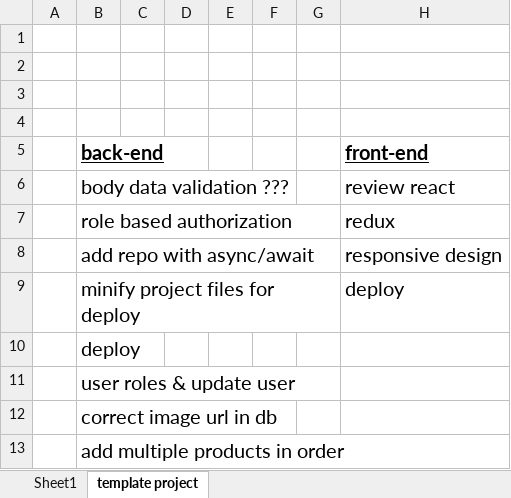
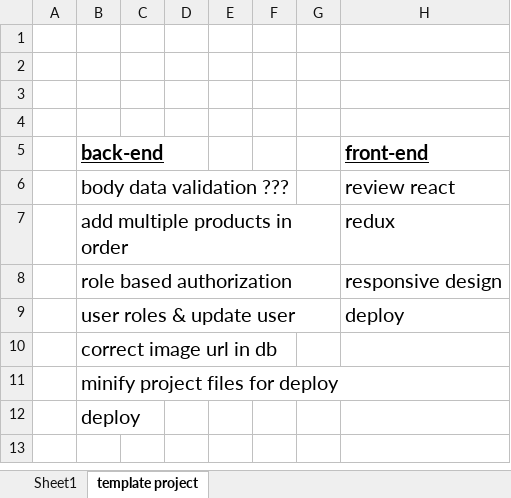
Before and after one commit to khalidhmd/template-express, an Excel workbook: khalidhmd projects.xlsx, sheet template project, drawn as a sheet; values as stored, in another font and other column widths than the file's, no borders; removed rows and columns are numbered as before the commit, all else as after; the diff names each change by its address in the sheet, - before the commit and + after, or states it on an @@ line.

```diff
--- a/khalidhmd projects.xlsx (sheet template project)
+++ b/khalidhmd projects.xlsx (sheet template project)
-B7 (back-end): role based authorization
+B7 (back-end): add multiple products in order
-B8 (back-end): add repo with async/await
+B8 (back-end): role based authorization
-B9 (back-end): minify project files for deploy
+B9 (back-end): user roles & update user
@@ row 12 moved to row 10: correct image url in db @@
+row 11:  | minify project files for deploy
-row 11:  | user roles & update user
-row 13:  | add multiple products in order
```
Also changed, not shown: 6 other files.
